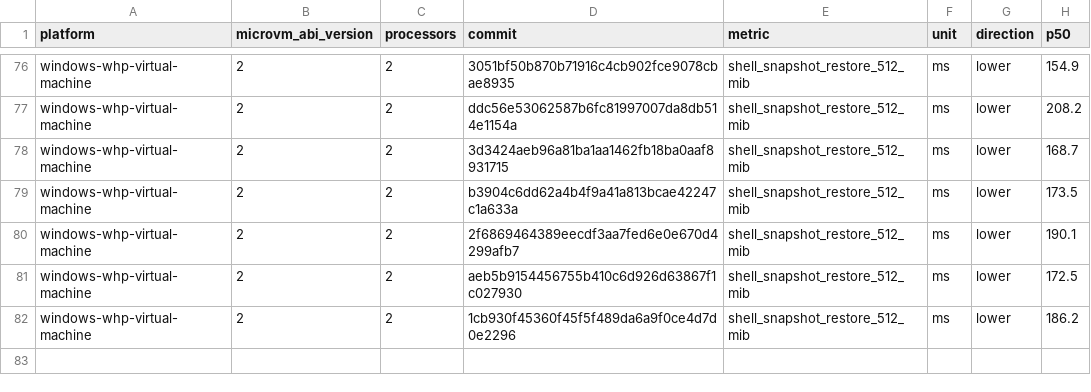
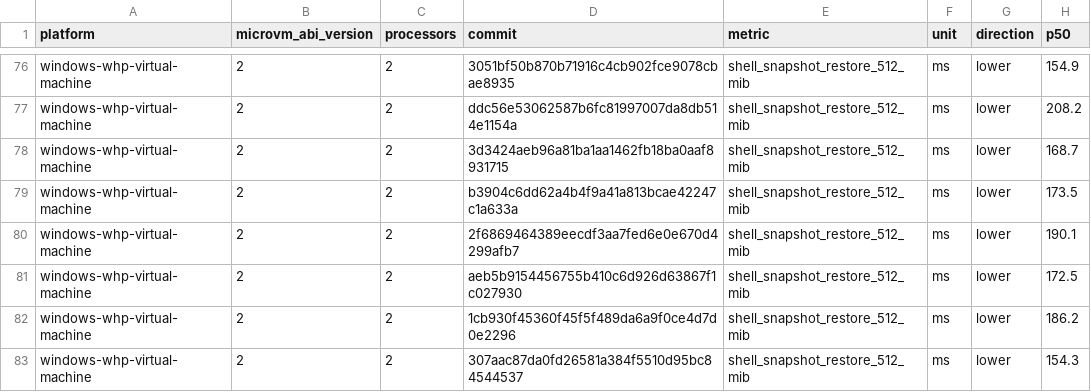
Before and after one commit to STUNSLAP/llllllllIl, a CSV file: data/windows-whp-virtual-machine-microvm-v2-2vcpu.csv, drawn as a sheet; only a part is shown, gaps mark what is left out.

```diff
--- a/data/windows-whp-virtual-machine-microvm-v2-2vcpu.csv
+++ b/data/windows-whp-virtual-machine-microvm-v2-2vcpu.csv
@@ -82 +82,2 @@ windows-whp-virtual-machine,2,2,aeb5b9154456755b410c6d926d63867f1c027930,shell_s
 windows-whp-virtual-machine,2,2,1cb930f45360f45f5f489da6a9f0ce4d7d0e2296,shell_snapshot_restore_512_mib,ms,lower,186.2
+windows-whp-virtual-machine,2,2,307aac87da0fd26581a384f5510d95bc84544537,shell_snapshot_restore_512_mib,ms,lower,154.3
```
Also changed, not shown: data/linux-kvm-virtual-machine-microvm-v2-1vcpu.csv, data/linux-mshv-virtual-machine-microvm-v2-1vcpu.csv, 9 other files.
